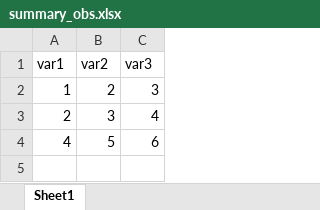
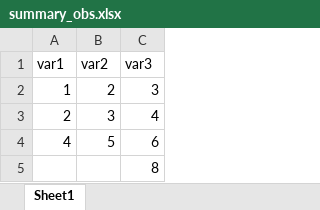
Before and after one commit to Cghlewis/data-wrangling-functions, an Excel workbook: file-system/all_obs/summary_obs.xlsx, sheet Sheet1, drawn as a sheet; values as stored, in another font and other column widths than the file's, no borders; the diff names each change by its address in the sheet, - before the commit and + after, or states it on an @@ line.

Commit message:
update file system typos

```diff
--- a/file-system/all_obs/summary_obs.xlsx (sheet Sheet1)
+++ b/file-system/all_obs/summary_obs.xlsx (sheet Sheet1)
+row 5:  |  | 8
```
Also changed, not shown: 10 other files.
